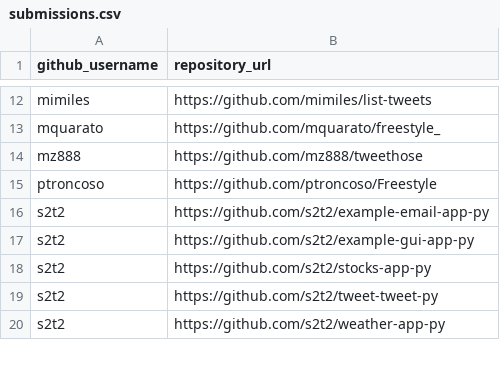
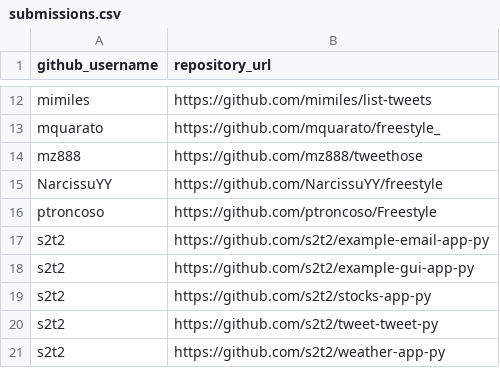
Before and after one commit to prof-rossetti/nyu-info-2335-201706, a CSV file: projects/freestyle/submissions.csv, drawn as a sheet; only a part is shown, gaps mark what is left out.

Commit message:
Resolve conflicts and close #283

```diff
--- a/projects/freestyle/submissions.csv
+++ b/projects/freestyle/submissions.csv
@@ -14,2 +14,3 @@ mquarato, https://github.com/mquarato/freestyle_
 mz888, https://github.com/mz888/tweethose
+NarcissuYY, https://github.com/NarcissuYY/freestyle
 ptroncoso, https://github.com/ptroncoso/Freestyle
```
